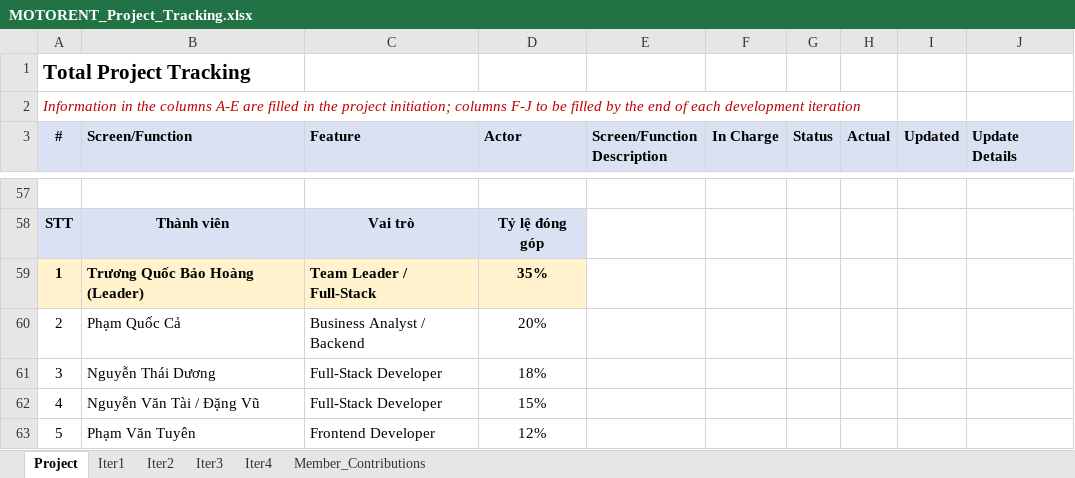
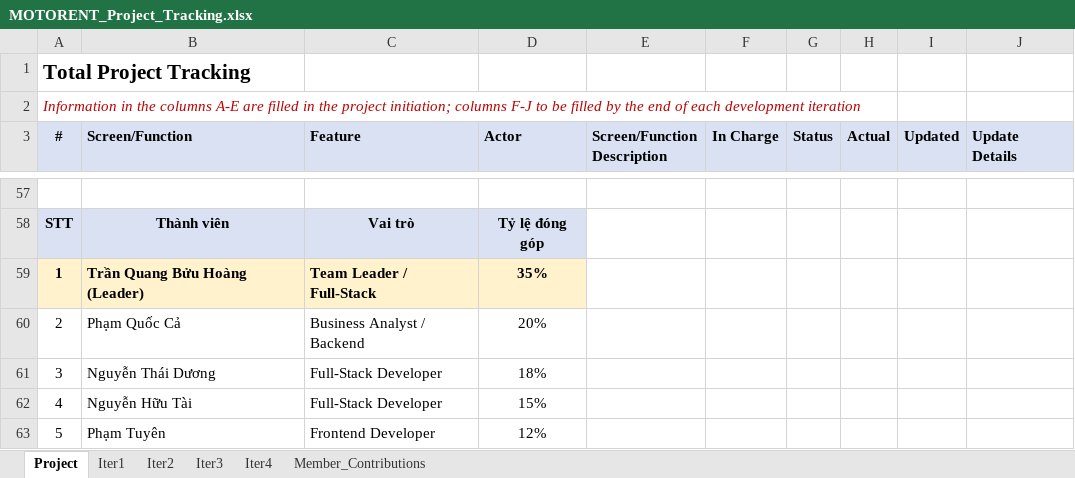
Before and after one commit to Hoang-124/Motorent, an Excel workbook: docs/MOTORENT_Project_Tracking.xlsx, sheet Project, drawn as a sheet; only a part is shown, gaps mark what is left out; values as stored, in another font and other column widths than the file's, no borders; the diff names each change by its address in the sheet, - before the commit and + after, or states it on an @@ line.

```diff
--- a/docs/MOTORENT_Project_Tracking.xlsx (sheet Project)
+++ b/docs/MOTORENT_Project_Tracking.xlsx (sheet Project)
-B59 (Screen/Function): Trương Quốc Bảo Hoàng (Leader)
+B59 (Screen/Function): Trần Quang Bửu Hoàng (Leader)
-B62 (Screen/Function): Nguyễn Văn Tài / Đặng Vũ
+B62 (Screen/Function): Nguyễn Hữu Tài
-B63 (Screen/Function): Phạm Văn Tuyên
+B63 (Screen/Function): Phạm Tuyên
```
Also changed, not shown: sheet Member_Contributions, 6 other files.
